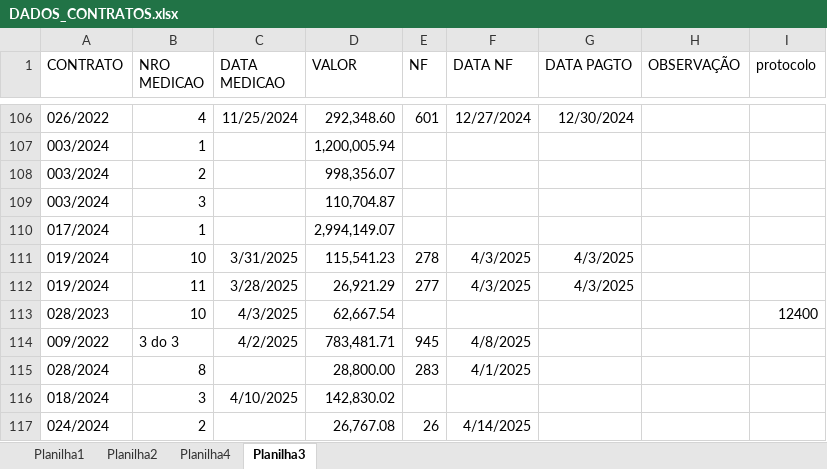
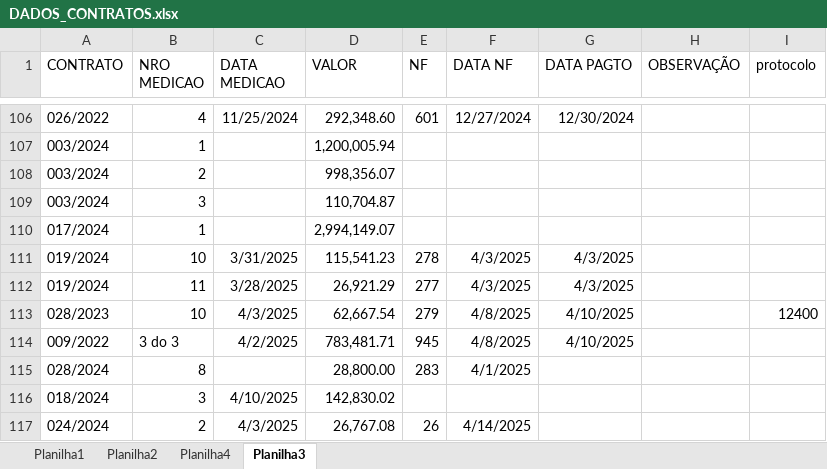
Before and after one commit to brumas2022/patrimonio, an Excel workbook: DADOS_CONTRATOS.xlsx, sheet Planilha3, drawn as a sheet; only a part is shown, gaps mark what is left out; values as stored, in another font and other column widths than the file's, no borders; the diff names each change by its address in the sheet, - before the commit and + after, or states it on an @@ line.

Commit message:
Update DADOS_CONTRATOS.xlsx

```diff
--- a/DADOS_CONTRATOS.xlsx (sheet Planilha3)
+++ b/DADOS_CONTRATOS.xlsx (sheet Planilha3)
-E113 (NF): (empty)
+E113 (NF): 279
-F113 (DATA NF): (empty)
+F113 (DATA NF): 4/8/2025
-G113:G114 (DATA PAGTO): (empty)
+G113:G114 (DATA PAGTO): 4/10/2025
-C117 (DATA MEDICAO): (empty)
+C117 (DATA MEDICAO): 4/3/2025
```
